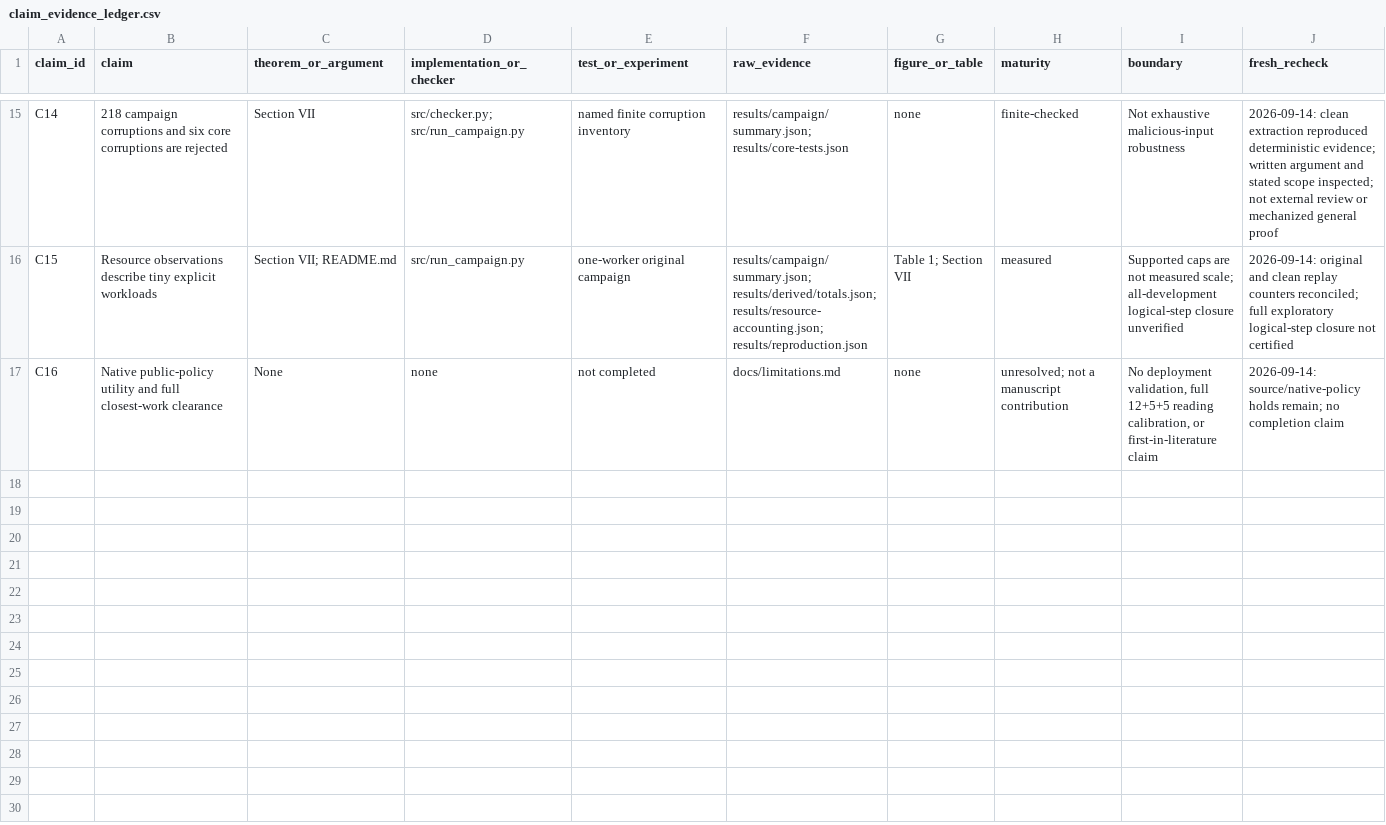
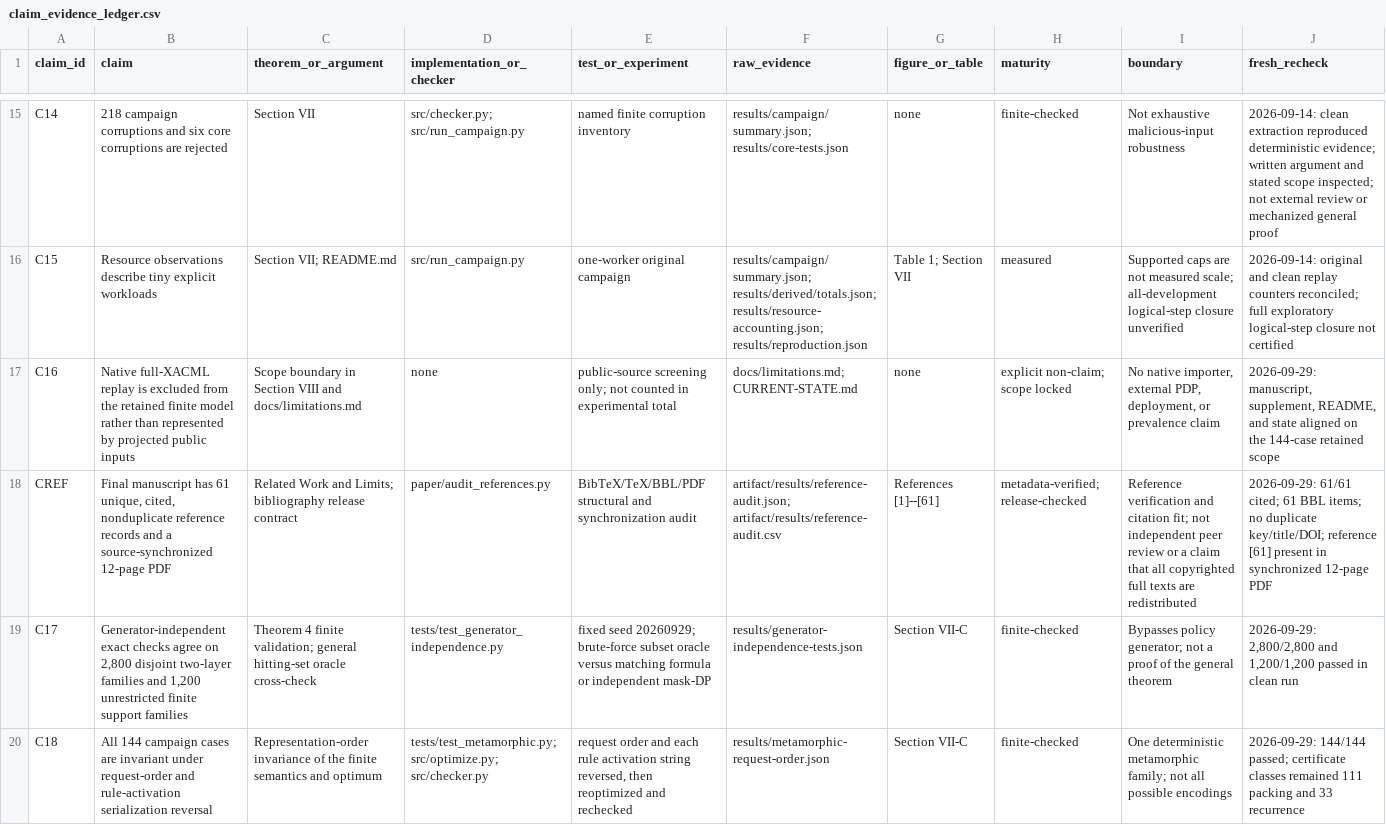
Before and after one commit to Haoyi-Zhang/PolicySuite, a CSV file: claim_evidence_ledger.csv, drawn as a sheet; only a part is shown, gaps mark what is left out; the diff names each change by its address in the sheet, - before the commit and + after, or states it on an @@ line.

Commit message:
Synchronize current research artifact

```diff
--- a/claim_evidence_ledger.csv
+++ b/claim_evidence_ledger.csv
-B17 (claim): Native public-policy utility and full closest-work clearance
+B17 (claim): Native full-XACML replay is excluded from the retained finite model rather than represented by projected public inputs
-C17 (theorem_or_argument): None
+C17 (theorem_or_argument): Scope boundary in Section VIII and docs/limitations.md
-E17 (test_or_experiment): not completed
+E17 (test_or_experiment): public-source screening only; not counted in experimental total
-F17 (raw_evidence): docs/limitations.md
+F17 (raw_evidence): docs/limitations.md; CURRENT-STATE.md
-H17 (maturity): unresolved; not a manuscript contribution
+H17 (maturity): explicit non-claim; scope locked
-I17 (boundary): No deployment validation, full 12+5+5 reading calibration, or first-in-literature claim
+I17 (boundary): No native importer, external PDP, deployment, or prevalence claim
-J17 (fresh_recheck): 2026-09-14: source/native-policy holds remain; no completion claim
+J17 (fresh_recheck): 2026-09-29: manuscript, supplement, README, and state aligned on the 144-case retained scope
+row 18: CREF | Final manuscript has 61 unique, cited, nonduplicate reference records and a source-synchronized 12-page PDF | Related Work and Limits; bibliography release contract | paper/audit_references.py | BibTeX/TeX/BBL/PDF structural and synchronization audit | artifact/results/reference-audit.json; artifact/results/reference-audit.csv | References [1]--[61] | metadata-verified; release-checked | Reference verification and citation fit; not independent peer review or a claim that all copyrighted full texts are redistributed | 2026-09-29: 61/61 cited; 61 BBL items; no duplicate key/title/DOI; reference [61] present in synchronized 12-page PDF
+row 19: C17 | Generator-independent exact checks agree on 2,800 disjoint two-layer families and 1,200 unrestricted finite support families | Theorem 4 finite validation; general hitting-set oracle cross-check | tests/test_generator_independence.py | fixed seed 20260929; brute-force subset oracle versus matching formula or independent mask-DP | results/generator-independence-tests.json | Section VII-C | finite-checked | Bypasses policy generator; not a proof of the general theorem | 2026-09-29: 2,800/2,800 and 1,200/1,200 passed in clean run
+row 20: C18 | All 144 campaign cases are invariant under request-order and rule-activation serialization reversal | Representation-order invariance of the finite semantics and optimum | tests/test_metamorphic.py; src/optimize.py; src/checker.py | request order and each rule activation string reversed, then reoptimized and rechecked | results/metamorphic-request-order.json | Section VII-C | finite-checked | One deterministic metamorphic family; not all possible encodings | 2026-09-29: 144/144 passed; certificate classes remained 111 packing and 33 recurrence
```
Also changed, not shown: results/campaign/metrics.csv, results/derived/amplification.csv, 32 other files.
